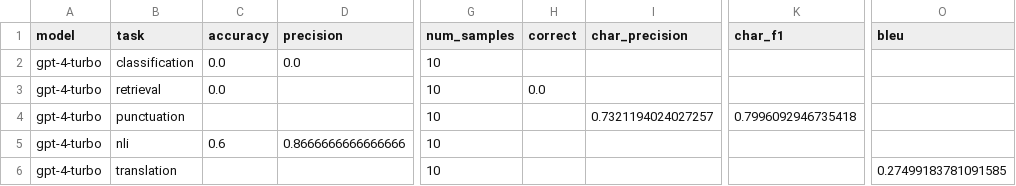
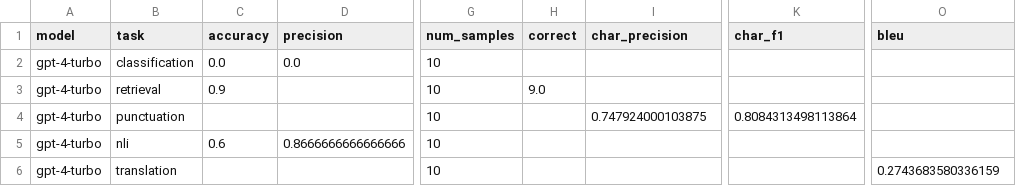
Before and after one commit to songhune/korean_R-CoA, a CSV file: results/summary_gpt-4-turbo_20251023_163232.csv (was benchmark/results/summary_gpt-4-turbo_20251023_152820.csv), drawn as a sheet; only a part is shown, gaps mark what is left out; the diff names each change by its address in the sheet, - before the commit and + after, or states it on an @@ line.

```diff
--- a/benchmark/results/summary_gpt-4-turbo_20251023_152820.csv
+++ b/results/summary_gpt-4-turbo_20251023_163232.csv
-C3 (accuracy): 0.0
+C3 (accuracy): 0.9
-H3 (correct): 0.0
+H3 (correct): 9.0
-I4 (char_precision): 0.7321194024027257
+I4 (char_precision): 0.747924000103875
-K4 (char_f1): 0.7996092946735418
+K4 (char_f1): 0.8084313498113864
-O6 (bleu): 0.27499183781091585
+O6 (bleu): 0.2743683580336159
```
Also changed, not shown: results/summary_claude-3-5-sonnet-20241022_20251023_163823.csv, results/summary_claude-3-opus-20240229_20251023_164331.csv, 28 other files.
